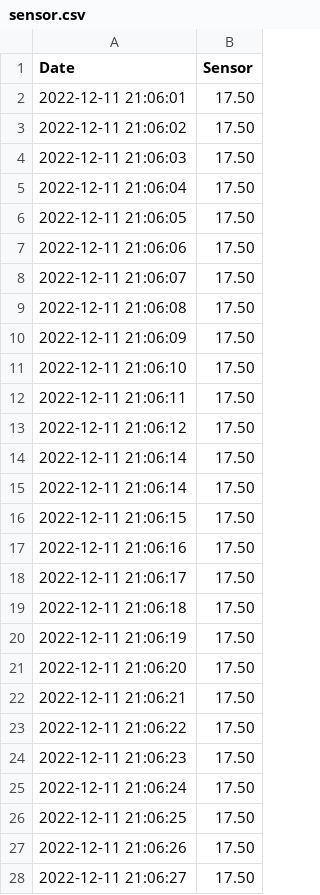
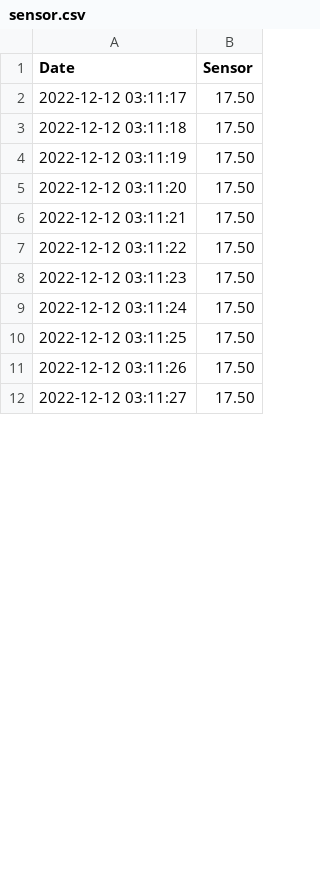
Before and after one commit to nakyeonko3/flask-mqtt-dashboard-capstone, a CSV file: sensor.csv, drawn as a sheet; only a part is shown; the diff covers the shown part only.

```diff
--- a/sensor.csv
+++ b/sensor.csv
@@ -1,28 +1,12 @@
 Date,Sensor
-2022-12-11 21:06:01,17.50
-2022-12-11 21:06:02,17.50
-2022-12-11 21:06:03,17.50
-2022-12-11 21:06:04,17.50
-2022-12-11 21:06:05,17.50
-2022-12-11 21:06:06,17.50
-2022-12-11 21:06:07,17.50
-2022-12-11 21:06:08,17.50
-2022-12-11 21:06:09,17.50
-2022-12-11 21:06:10,17.50
-2022-12-11 21:06:11,17.50
-2022-12-11 21:06:12,17.50
-2022-12-11 21:06:14,17.50
-2022-12-11 21:06:14,17.50
-2022-12-11 21:06:15,17.50
-2022-12-11 21:06:16,17.50
-2022-12-11 21:06:17,17.50
-2022-12-11 21:06:18,17.50
-2022-12-11 21:06:19,17.50
-2022-12-11 21:06:20,17.50
-2022-12-11 21:06:21,17.50
-2022-12-11 21:06:22,17.50
-2022-12-11 21:06:23,17.50
-2022-12-11 21:06:24,17.50
-2022-12-11 21:06:25,17.50
-2022-12-11 21:06:26,17.50
-2022-12-11 21:06:27,17.50
+2022-12-12 03:11:17,17.50
+2022-12-12 03:11:18,17.50
+2022-12-12 03:11:19,17.50
+2022-12-12 03:11:20,17.50
+2022-12-12 03:11:21,17.50
+2022-12-12 03:11:22,17.50
+2022-12-12 03:11:23,17.50
+2022-12-12 03:11:24,17.50
+2022-12-12 03:11:25,17.50
+2022-12-12 03:11:26,17.50
+2022-12-12 03:11:27,17.50
```
Also changed, not shown: 4 added rows and 54 edited cells elsewhere in this file, temper_sensor.csv, 3 other files.
